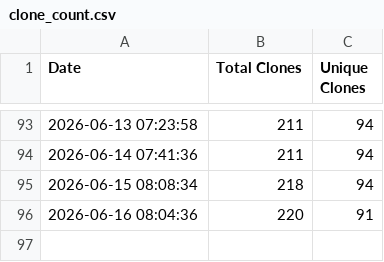
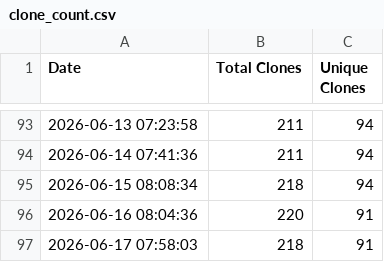
Before and after one commit to jpmorgan-payments/unicorn-finance, a CSV file: metrics/clone_count.csv, drawn as a sheet; only a part is shown, gaps mark what is left out.

```diff
--- a/metrics/clone_count.csv
+++ b/metrics/clone_count.csv
@@ -96 +96,2 @@ Date,Total Clones,Unique Clones
 2026-06-16 08:04:36,220,91
+2026-06-17 07:58:03,218,91
```
Also changed, not shown: metrics/referrer_stats.csv, metrics/view_count.csv.
